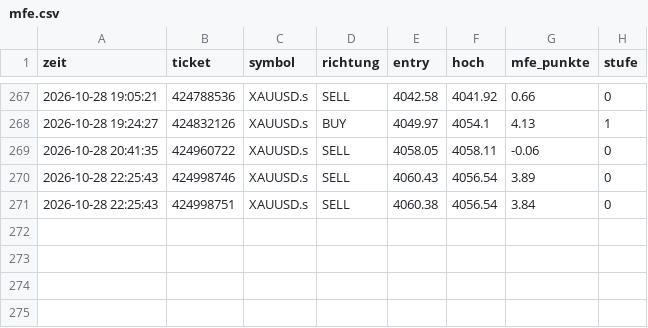
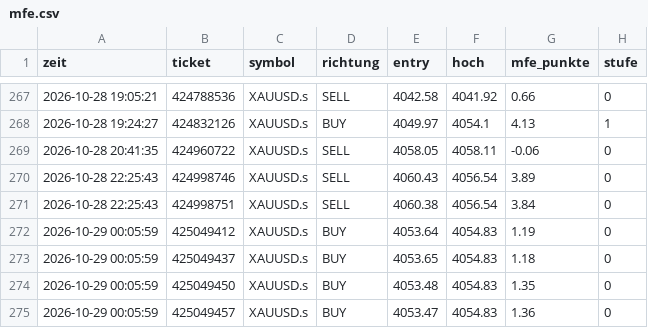
Before and after one commit to DerManagerBerlin/teletrader_code, a CSV file: mfe.csv, drawn as a sheet; only a part is shown, gaps mark what is left out.

```diff
--- a/mfe.csv
+++ b/mfe.csv
@@ -271 +271,5 @@ zeit;ticket;symbol;richtung;entry;hoch;mfe_punkte;stufe
 2026-10-28 22:25:43;424998751;XAUUSD.s;SELL;4060.38;4056.54;3.84;0
+2026-10-29 00:05:59;425049412;XAUUSD.s;BUY;4053.64;4054.83;1.19;0
+2026-10-29 00:05:59;425049437;XAUUSD.s;BUY;4053.65;4054.83;1.18;0
+2026-10-29 00:05:59;425049450;XAUUSD.s;BUY;4053.48;4054.83;1.35;0
+2026-10-29 00:05:59;425049457;XAUUSD.s;BUY;4053.47;4054.83;1.36;0
```
Also changed, not shown: 2 other files.
